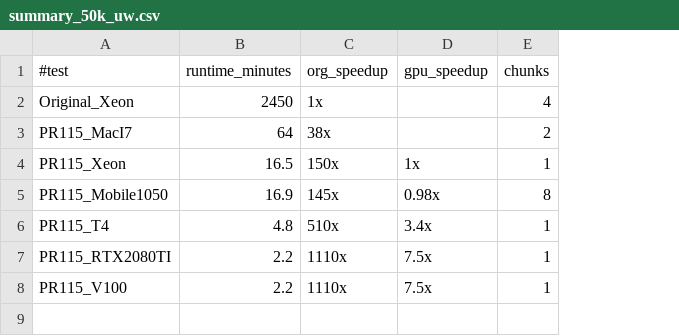
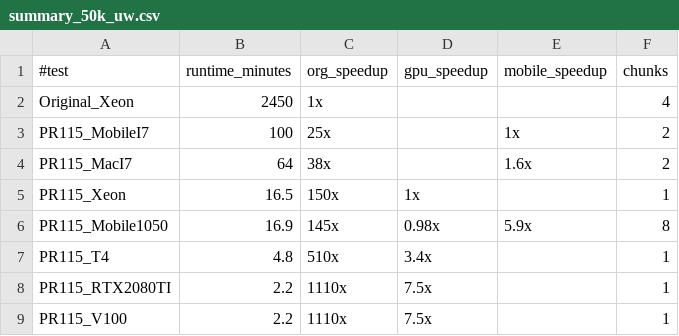
Before and after one commit to sfiligoi/unifrac, a CSV file: benchmarks/summary_50k_uw.csv, drawn as a sheet; addresses are those after the commit; the diff names each change by its address in the sheet, - before the commit and + after, or states it on an @@ line.

```diff
--- a/benchmarks/summary_50k_uw.csv
+++ b/benchmarks/summary_50k_uw.csv
+column E (mobile_speedup), rows 4-6: 1.6x |  | 5.9x
+row 3: PR115_MobileI7 | 100 | 25x |  | 1x | 2
```
Also changed, not shown: benchmarks/summary_emp_uw.csv.
